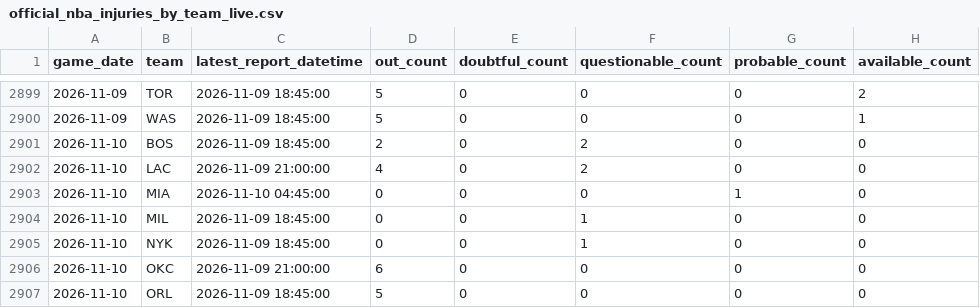
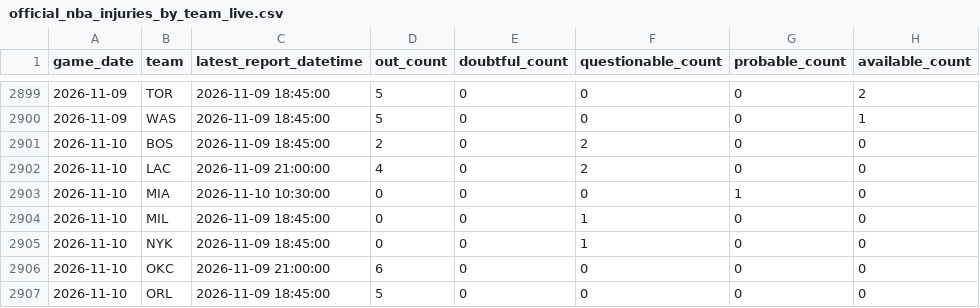
Before and after one commit to brianbzeng/nbamodel, a CSV file: data/raw/official_nba_injuries_by_team_live.csv, drawn as a sheet; only a part is shown, gaps mark what is left out; the diff names each change by its address in the sheet, - before the commit and + after, or states it on an @@ line.

```diff
--- a/data/raw/official_nba_injuries_by_team_live.csv
+++ b/data/raw/official_nba_injuries_by_team_live.csv
-C2903 (latest_report_datetime): 2026-11-10 04:45:00
+C2903 (latest_report_datetime): 2026-11-10 10:30:00
```
Also changed, not shown: data/raw/nba_daily_predictions.csv, data/raw/official_nba_injuries_players_live.csv.
